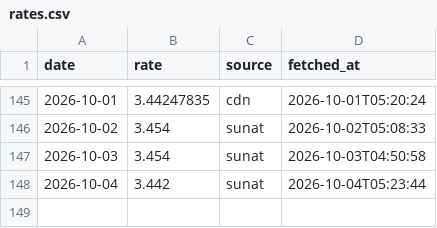
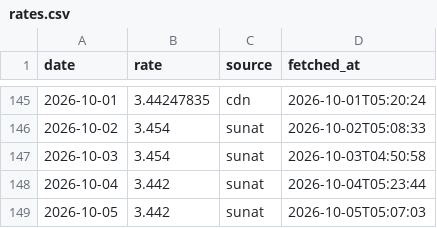
Before and after one commit to NathaNN73/solpredict, a CSV file: data/rates.csv, drawn as a sheet; only a part is shown, gaps mark what is left out.

```diff
--- a/data/rates.csv
+++ b/data/rates.csv
@@ -148 +148,2 @@ date,rate,source,fetched_at
 2026-10-04,3.442,sunat,2026-10-04T05:23:44
+2026-10-05,3.442,sunat,2026-10-05T05:07:03
```
